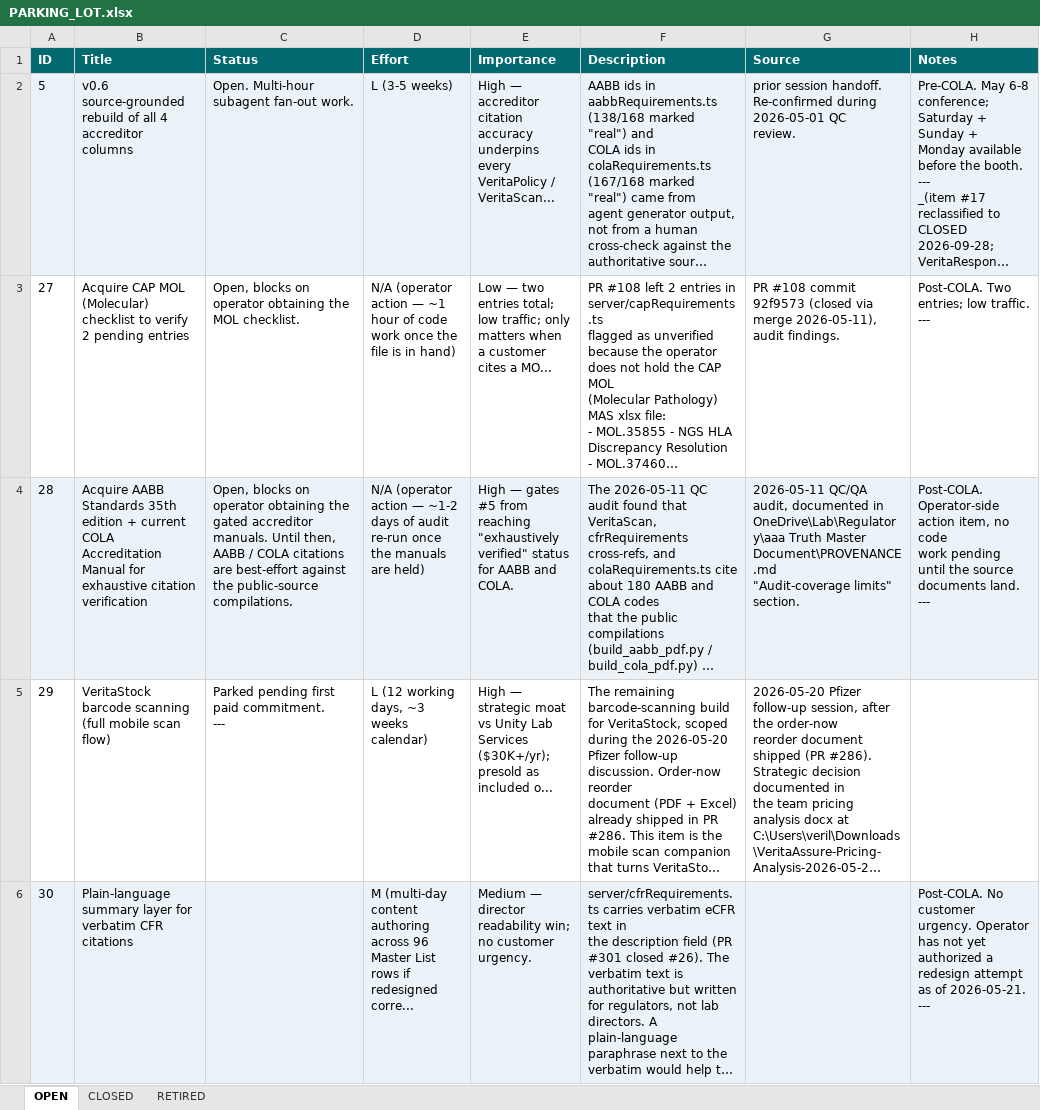
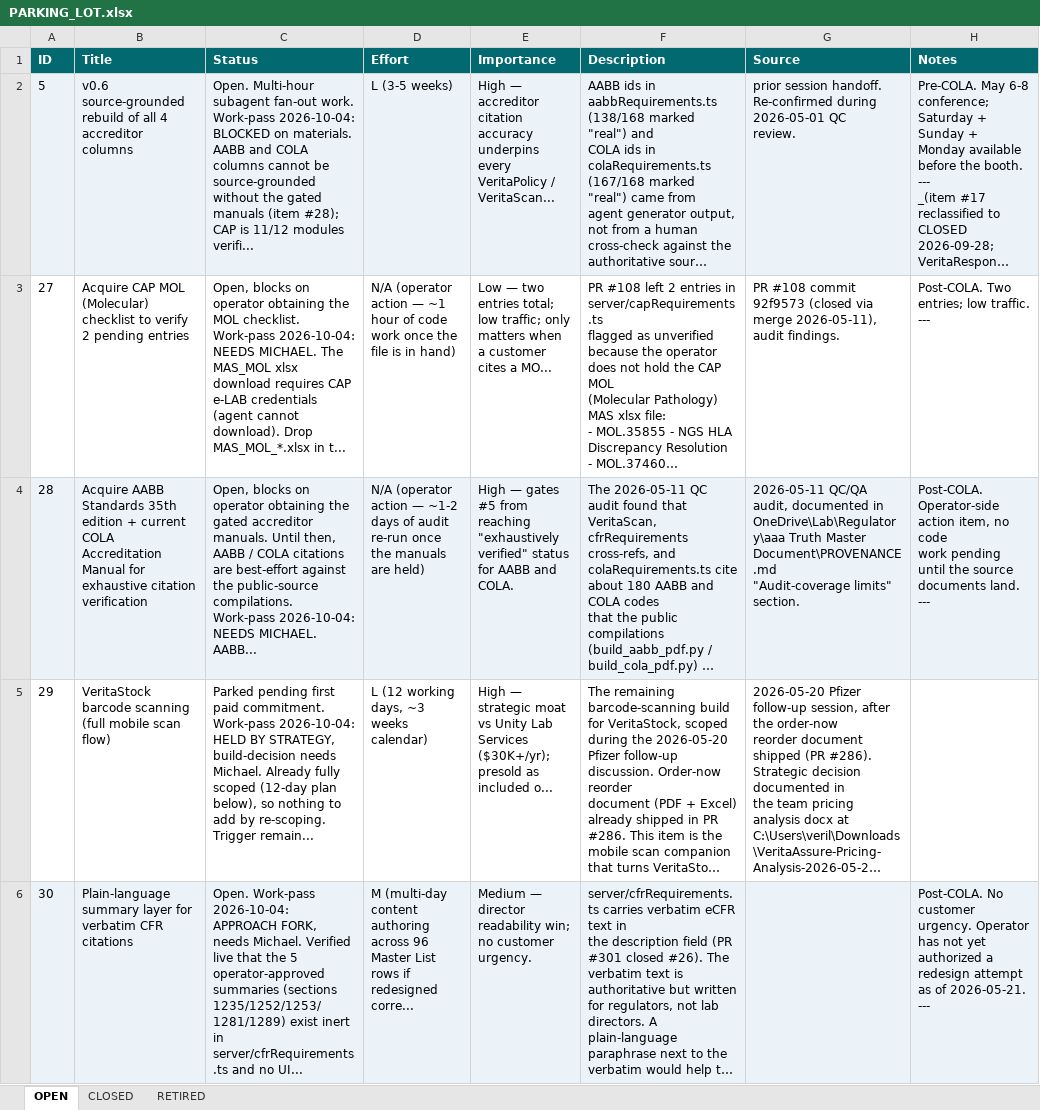
Before and after one commit to mav40121/veritas-lab-services, an Excel workbook: PARKING_LOT.xlsx, sheet OPEN, drawn as a sheet; only a part is shown; long unchanged cells end in …; values as stored, in another font and other column widths than the file's, no borders; ↵ is a line break in a cell; the diff covers the shown part only; the diff names each change by its address in the sheet, - before the commit and + after, or states it on an @@ line.

Commit message:
TASK: Parking-lot work pass (2026-10-04): deliver #38 + #42 agent artifacts, scope #39 remaining items, record blockers across all 9 open items. PLAN:   1. #38: docs/VERITACHECK_DEMO_VIDEO_PREP.md recording-prep package (storyboard, click script grounded in real UI labels, pre-fill state, captions, post-production checklist).   2. #42: linkedin_search/outbound_messages_v1.md tier-1-4 message templates (varied bodies, merge fields, copy rules, pacing).   3. #39: docs/VERITADC_PARITY_REMAINING_DESIGN.md corrects status (4 of 7 items shipped this session) and specs approval delegation + in-browser DOCX editing.   4. Update PARKING_LOT.md status for all 9 open items (#5/#27/#28/#29/#30/#32/#38/#39/#42); regen PARKING_LOT.xlsx mirror. Self-check:   - Verified in-code (not from memory) that the 4 #39 items and the 5 CFR summaries actually exist before asserting status.   - Internal docs + parking lot only; no customer-facing code; Gate 3 N/A.   - xlsx regenerated from the edited md and re-parsed (9 OPEN / 76 total) so the mirror stays in sync per the sync rule.

```diff
--- a/PARKING_LOT.xlsx (sheet OPEN)
+++ b/PARKING_LOT.xlsx (sheet OPEN)
-C2 (Status): …fan-out work.
+C2 (Status): …fan-out work. Work-pass 2026-10-04: BLOCKED on materials. AABB and COLA columns cannot be source-grounded without the gated manuals (item #28); CAP is 11/12 modules verifi...
-C3 (Status): …MOL checklist.
+C3 (Status): …MOL checklist. Work-pass 2026-10-04: NEEDS MICHAEL. The MAS_MOL xlsx download requires CAP e-LAB credentials (agent cannot download). Drop MAS_MOL_*.xlsx in t...
-C4 (Status): …public-source compilations.
+C4 (Status): …public-source compilations. Work-pass 2026-10-04: NEEDS MICHAEL. ↵ AABB...
-C5 (Status): …paid commitment. ↵ ---
+C5 (Status): …paid commitment. Work-pass 2026-10-04: HELD BY STRATEGY, build-decision needs Michael. Already fully scoped (12-day plan below), so nothing to add by re-scoping. Trigger remain...
-C6 (Status): (empty)
+C6 (Status): Open. Work-pass 2026-10-04: APPROACH FORK, needs Michael. Verified live that the 5 operator-approved summaries (sections 1235/1252/1253/1281/1289) exist inert in server/cfrRequirements.ts and no UI...
```
Also changed, not shown: 4 edited cells elsewhere in this sheet, 4 other files.
